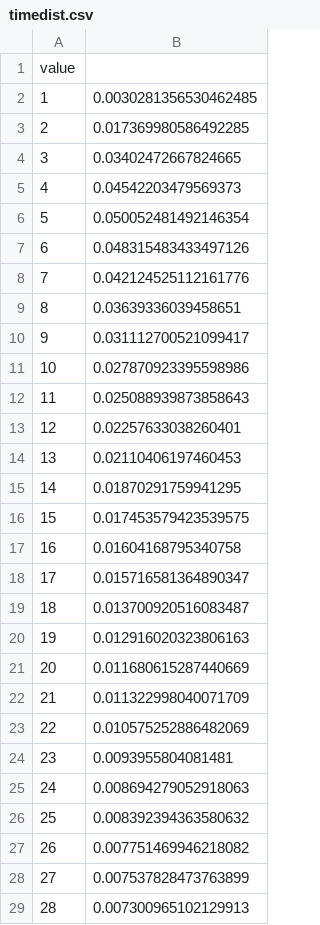
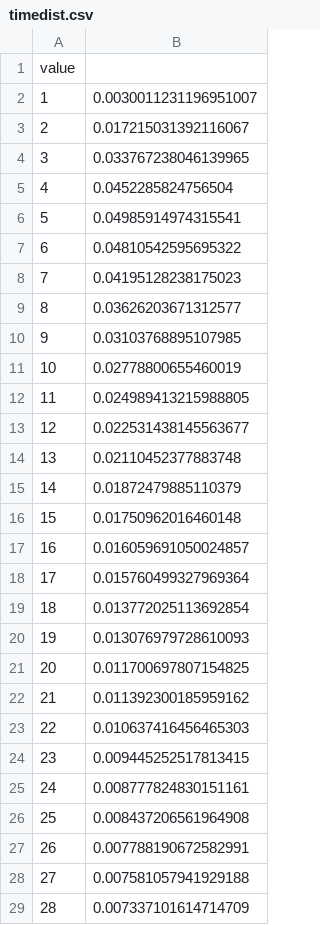
Before and after one commit to pie3636/pie3636.github.io, a CSV file: tug-of-war/data/timedist.csv, drawn as a sheet; only a part is shown; the diff covers the shown part only.

```diff
--- a/tug-of-war/data/timedist.csv
+++ b/tug-of-war/data/timedist.csv
@@ -1,29 +1,29 @@
 value
-1, 0.0030281356530462485
-2, 0.017369980586492285
-3, 0.03402472667824665
-4, 0.04542203479569373
-5, 0.050052481492146354
-6, 0.048315483433497126
-7, 0.042124525112161776
-8, 0.03639336039458651
-9, 0.031112700521099417
-10, 0.027870923395598986
-11, 0.025088939873858643
-12, 0.02257633038260401
-13, 0.02110406197460453
-14, 0.01870291759941295
-15, 0.017453579423539575
-16, 0.01604168795340758
-17, 0.015716581364890347
-18, 0.013700920516083487
-19, 0.012916020323806163
-20, 0.011680615287440669
-21, 0.011322998040071709
-22, 0.010575252886482069
-23, 0.0093955804081481
-24, 0.008694279052918063
-25, 0.008392394363580632
-26, 0.007751469946218082
-27, 0.007537828473763899
-28, 0.007300965102129913
+1, 0.0030011231196951007
+2, 0.017215031392116067
+3, 0.033767238046139965
+4, 0.0452285824756504
+5, 0.04985914974315541
+6, 0.04810542595695322
+7, 0.04195128238175023
+8, 0.03626203671312577
+9, 0.03103768895107985
+10, 0.02778800655460019
+11, 0.024989413215988805
+12, 0.022531438145563677
+13, 0.02110452377883748
+14, 0.01872479885110379
+15, 0.01750962016460148
+16, 0.016059691050024857
+17, 0.015760499327969364
+18, 0.013772025113692854
+19, 0.013076979728610093
+20, 0.011700697807154825
+21, 0.011392300185959162
+22, 0.010637416456465303
+23, 0.009445252517813415
+24, 0.008777824830151161
+25, 0.008437206561964908
+26, 0.007788190672582991
+27, 0.007581057941929188
+28, 0.007337101614714709
```
Also changed, not shown: 32 edited cells elsewhere in this file, tug-of-war/data/difficulty.csv, tug-of-war/data/gets.csv, 6 other files.
